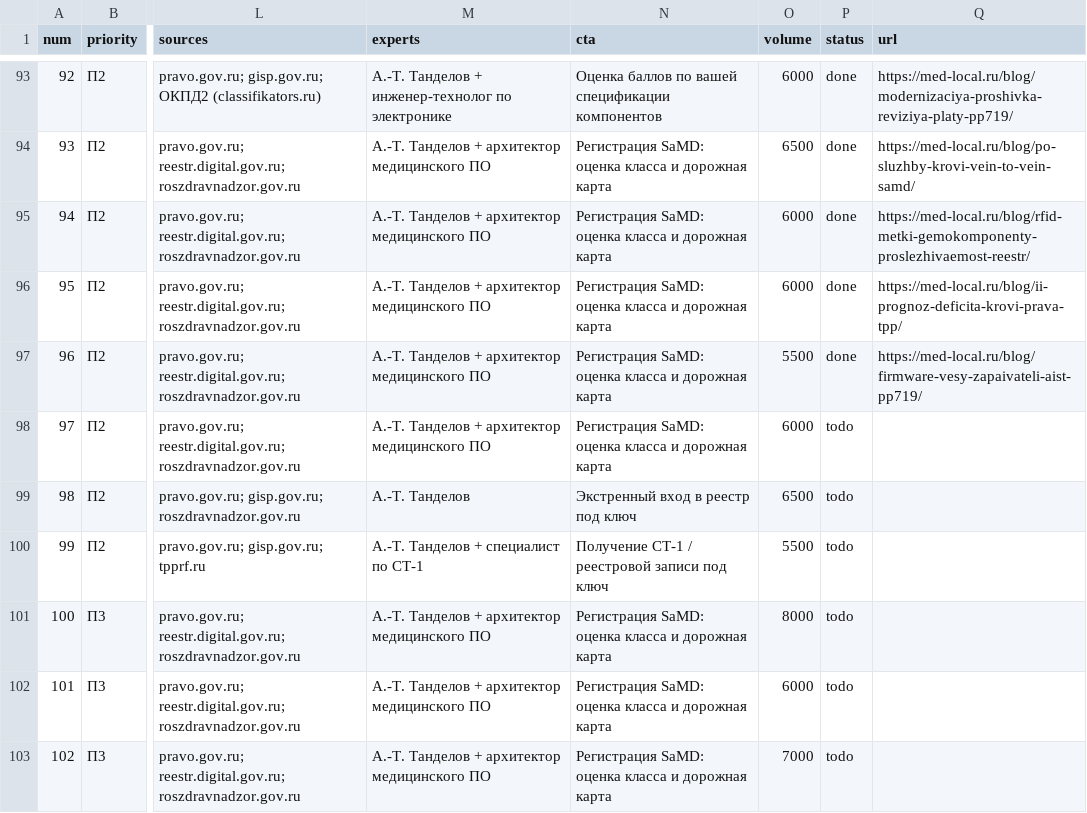
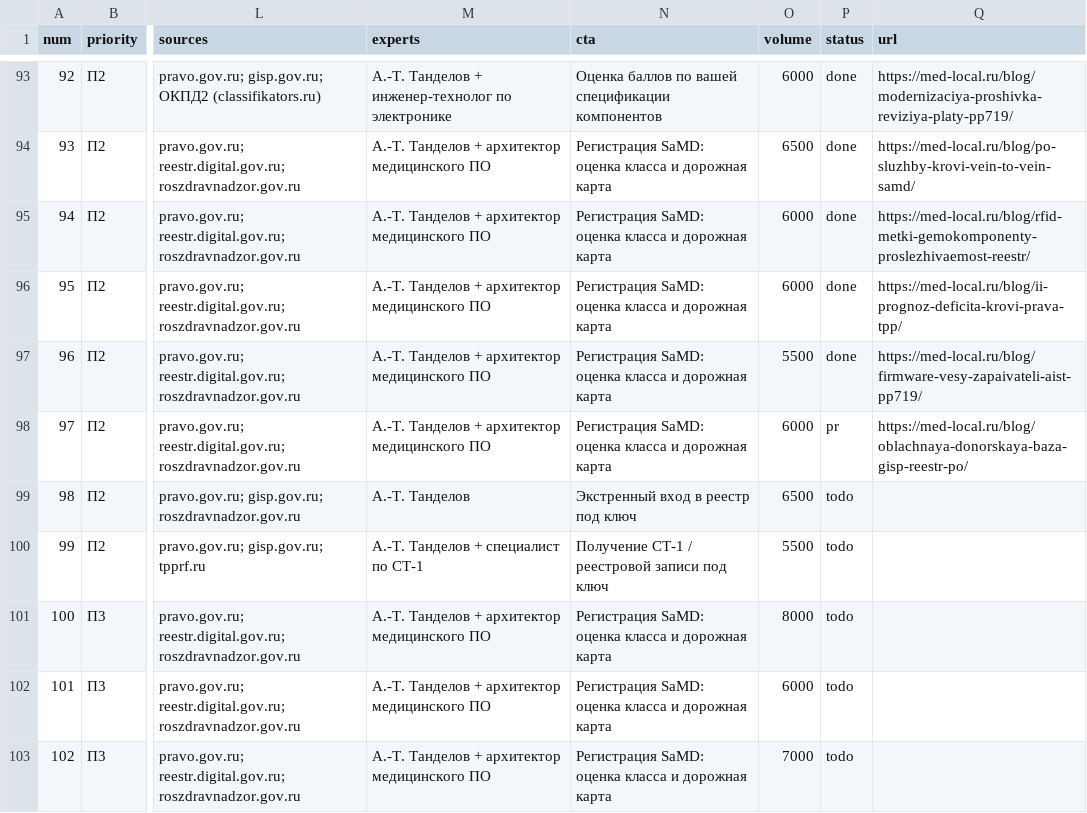
Before and after one commit to gmtossoriamkt/med-local, a CSV file: content-plan.csv, drawn as a sheet; only a part is shown, gaps mark what is left out; the diff names each change by its address in the sheet, - before the commit and + after, or states it on an @@ line.

```diff
--- a/content-plan.csv
+++ b/content-plan.csv
-P98 (status): todo
+P98 (status): pr
-Q98 (url): (empty)
+Q98 (url): https://med-local.ru/blog/oblachnaya-donorskaya-baza-gisp-reestr-po/
```
